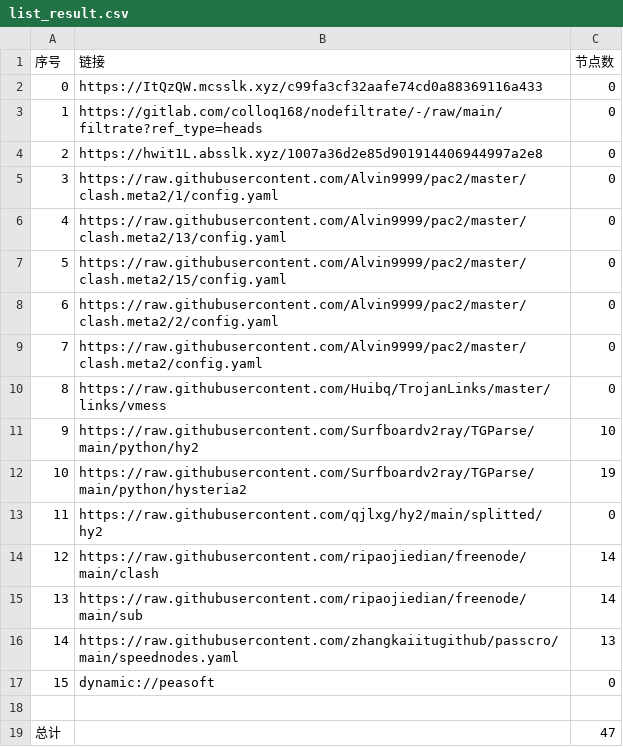
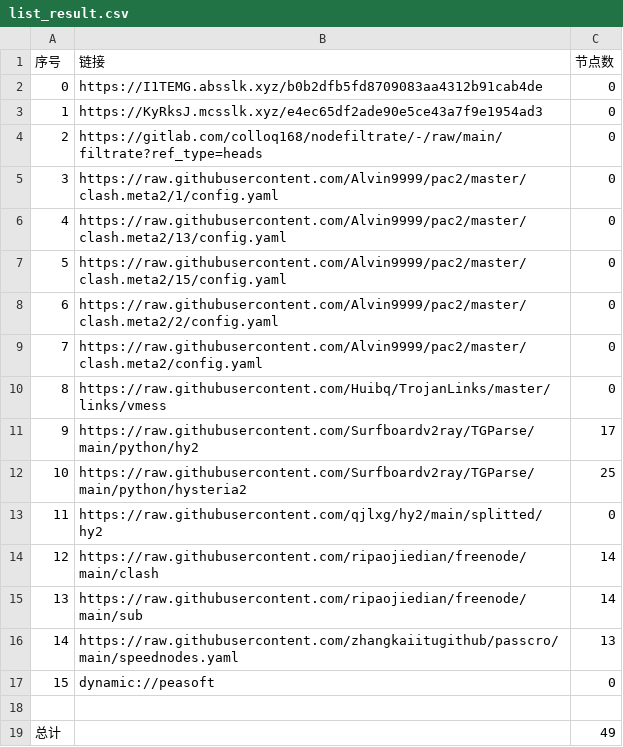
Before and after one commit to rf916711-del/AutoMergePublicNodes, a CSV file: list_result.csv, drawn as a sheet.

```diff
--- a/list_result.csv
+++ b/list_result.csv
@@ -1,5 +1,5 @@
 序号,链接,节点数
-0,https://ItQzQW.mcsslk.xyz/c99fa3cf32aafe74cd0a88369116a433,0
-1,https://gitlab.com/colloq168/nodefiltrate/-/raw/main/filtrate?ref_type=heads,0
-2,https://hwit1L.absslk.xyz/1007a36d2e85d901914406944997a2e8,0
+0,https://I1TEMG.absslk.xyz/b0b2dfb5fd8709083aa4312b91cab4de,0
+1,https://KyRksJ.mcsslk.xyz/e4ec65df2ade90e5ce43a7f9e1954ad3,0
+2,https://gitlab.com/colloq168/nodefiltrate/-/raw/main/filtrate?ref_type=heads,0
 3,https://raw.githubusercontent.com/Alvin9999/pac2/master/clash.meta2/1/config.yaml,0
@@ -10,4 +10,4 @@
 8,https://raw.githubusercontent.com/Huibq/TrojanLinks/master/links/vmess,0
-9,https://raw.githubusercontent.com/Surfboardv2ray/TGParse/main/python/hy2,10
-10,https://raw.githubusercontent.com/Surfboardv2ray/TGParse/main/python/hysteria2,19
+9,https://raw.githubusercontent.com/Surfboardv2ray/TGParse/main/python/hy2,17
+10,https://raw.githubusercontent.com/Surfboardv2ray/TGParse/main/python/hysteria2,25
 11,https://raw.githubusercontent.com/qjlxg/hy2/main/splitted/hy2,0
@@ -18,2 +18,2 @@
 
-总计,,47
+总计,,49
```
Also changed, not shown: 15 other files.
